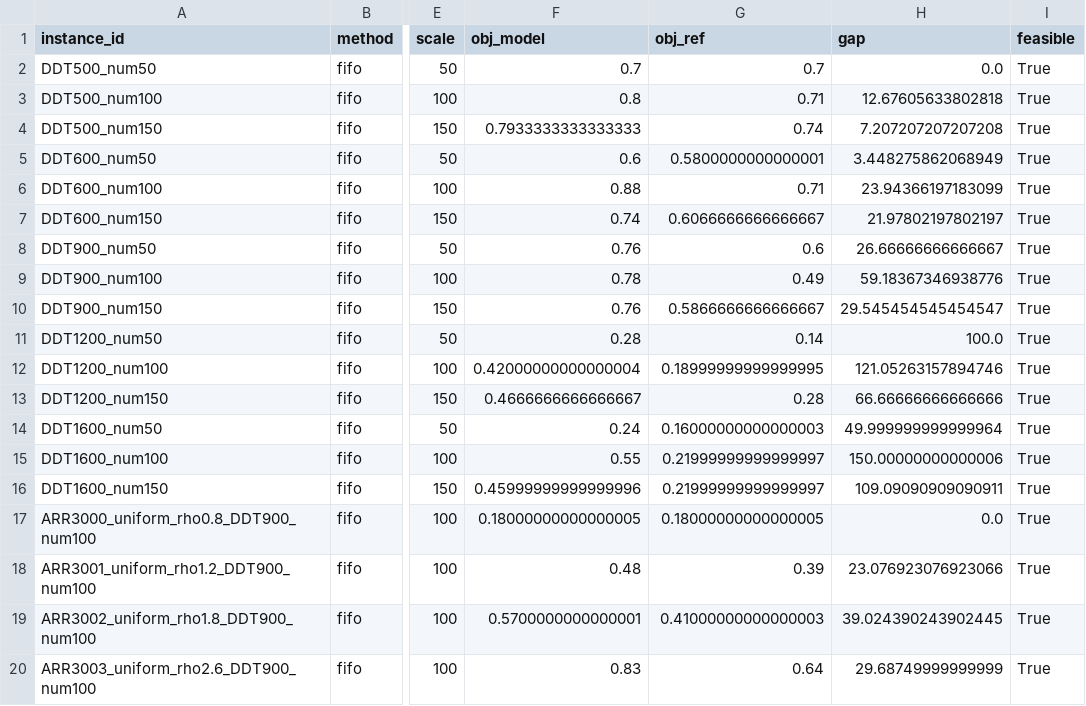
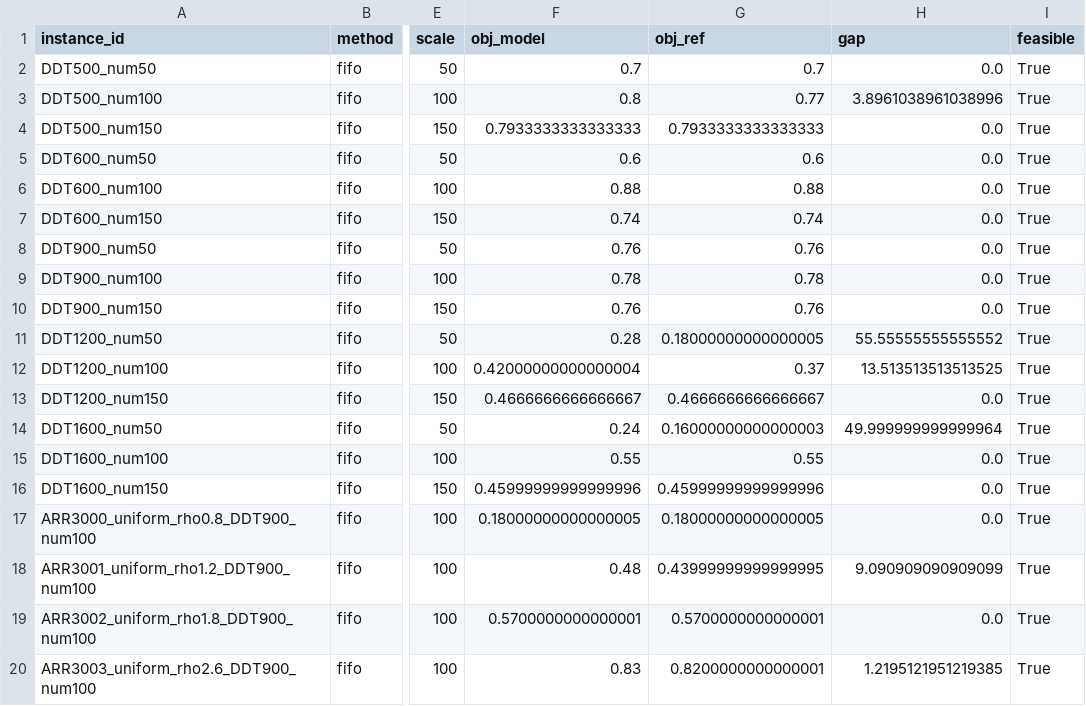
Before and after one commit to Linshan-Ding/code_Yuhao_Zhu_FSHGRL_DFFSP-HFOI, a CSV file: result/rules/fifo/eval_results.csv, drawn as a sheet; only a part is shown, gaps mark what is left out; the diff covers the shown part only; the diff names each change by its address in the sheet, - before the commit and + after, or states it on an @@ line.

```diff
--- a/result/rules/fifo/eval_results.csv
+++ b/result/rules/fifo/eval_results.csv
-G3 (obj_ref): 0.71
+G3 (obj_ref): 0.77
-H3 (gap): 12.67605633802818
+H3 (gap): 3.8961038961038996
-G4 (obj_ref): 0.74
+G4 (obj_ref): 0.7933333333333333
-H4 (gap): 7.207207207207208
+H4 (gap): 0.0
-G5 (obj_ref): 0.5800000000000001
+G5 (obj_ref): 0.6
-H5 (gap): 3.448275862068949
+H5 (gap): 0.0
-G6 (obj_ref): 0.71
+G6 (obj_ref): 0.88
-H6 (gap): 23.94366197183099
+H6 (gap): 0.0
-G7 (obj_ref): 0.6066666666666667
+G7 (obj_ref): 0.74
-H7 (gap): 21.97802197802197
+H7 (gap): 0.0
-G8 (obj_ref): 0.6
+G8 (obj_ref): 0.76
-H8 (gap): 26.66666666666667
+H8 (gap): 0.0
-G9 (obj_ref): 0.49
+G9 (obj_ref): 0.78
-H9 (gap): 59.18367346938776
+H9 (gap): 0.0
-G10 (obj_ref): 0.5866666666666667
+G10 (obj_ref): 0.76
-H10 (gap): 29.545454545454547
+H10 (gap): 0.0
-G11 (obj_ref): 0.14
+G11 (obj_ref): 0.18000000000000005
-H11 (gap): 100.0
+H11 (gap): 55.55555555555552
-G12 (obj_ref): 0.18999999999999995
+G12 (obj_ref): 0.37
-H12 (gap): 121.05263157894746
+H12 (gap): 13.513513513513525
-G13 (obj_ref): 0.28
+G13 (obj_ref): 0.4666666666666667
-H13 (gap): 66.66666666666666
+H13 (gap): 0.0
-G15 (obj_ref): 0.21999999999999997
+G15 (obj_ref): 0.55
-H15 (gap): 150.00000000000006
+H15 (gap): 0.0
-G16 (obj_ref): 0.21999999999999997
+G16 (obj_ref): 0.45999999999999996
-H16 (gap): 109.09090909090911
+H16 (gap): 0.0
-G18 (obj_ref): 0.39
+G18 (obj_ref): 0.43999999999999995
-H18 (gap): 23.076923076923066
+H18 (gap): 9.090909090909099
-G19 (obj_ref): 0.41000000000000003
+G19 (obj_ref): 0.5700000000000001
-H19 (gap): 39.024390243902445
+H19 (gap): 0.0
-G20 (obj_ref): 0.64
+G20 (obj_ref): 0.8200000000000001
-H20 (gap): 29.68749999999999
+H20 (gap): 1.2195121951219385
```
Also changed, not shown: 4 edited cells elsewhere in this file, result/eval_results.csv, result/na/run1/eval_results.csv, 20 other files.
